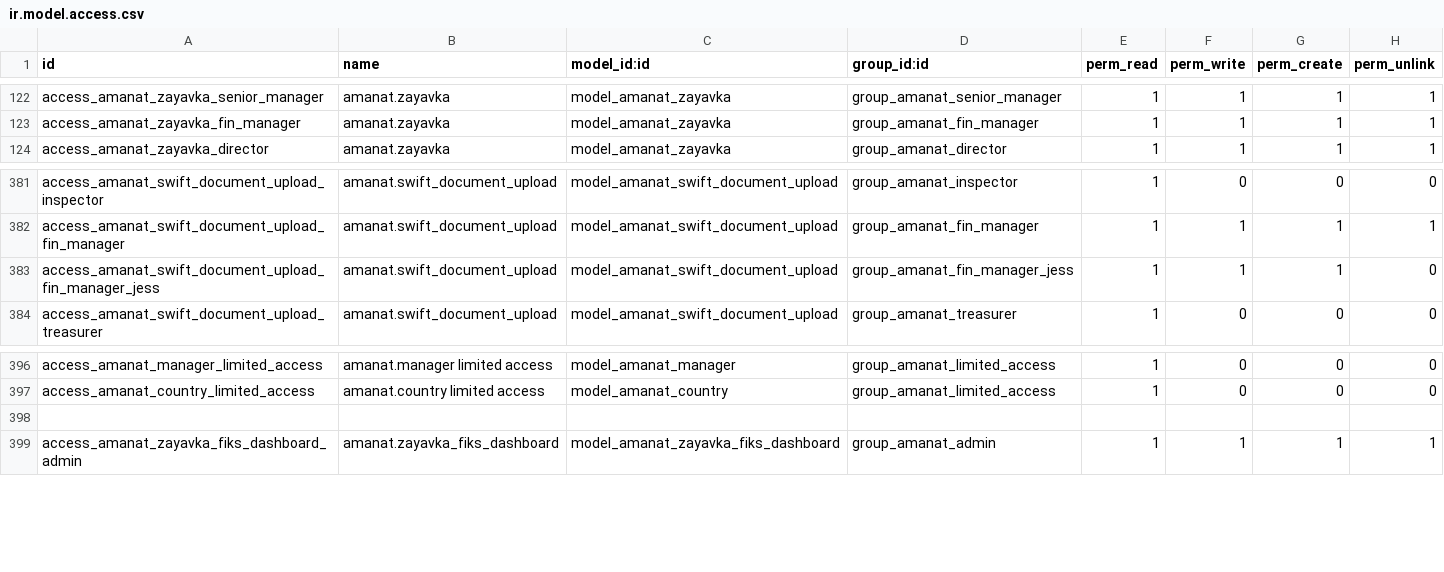
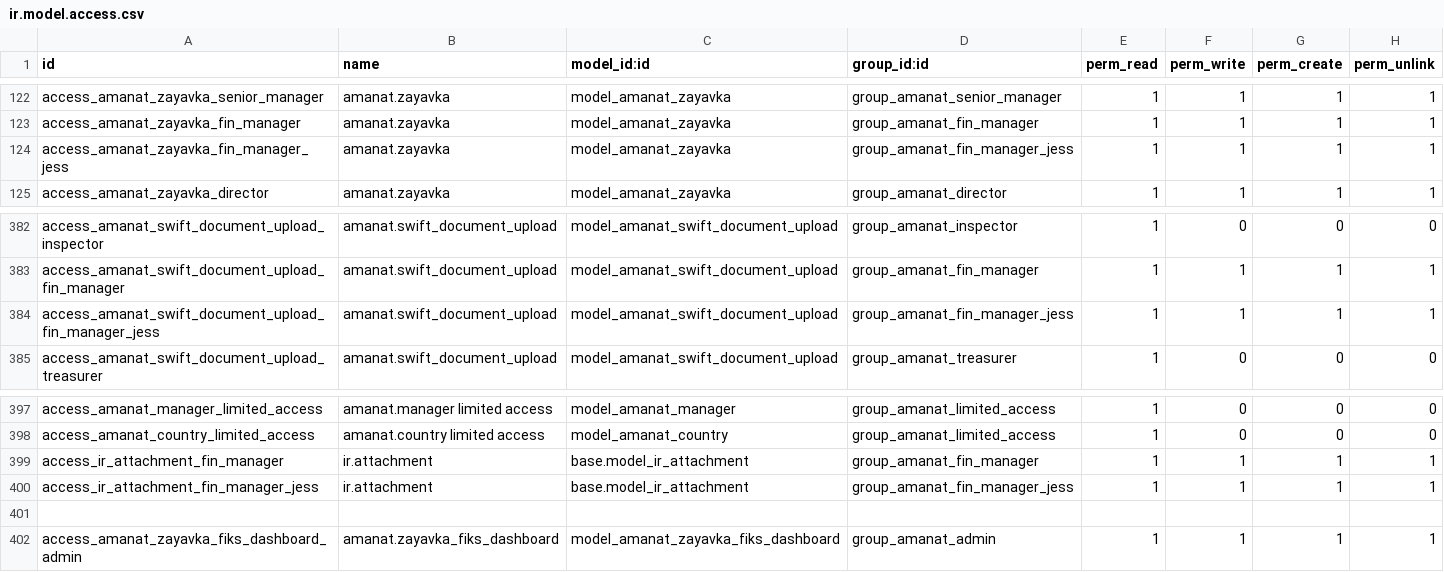
Before and after one commit to joinDARK/odoo-custom-transfers, a CSV file: security/ir.model.access.csv, drawn as a sheet; only a part is shown, gaps mark what is left out.

```diff
--- a/security/ir.model.access.csv
+++ b/security/ir.model.access.csv
@@ -123,2 +123,3 @@ access_amanat_zayavka_senior_manager,amanat.zayavka,model_amanat_zayavka,group_a
 access_amanat_zayavka_fin_manager,amanat.zayavka,model_amanat_zayavka,group_amanat_fin_manager,1,1,1,1
+access_amanat_zayavka_fin_manager_jess,amanat.zayavka,model_amanat_zayavka,group_amanat_fin_manager_jess,1,1,1,1
 access_amanat_zayavka_director,amanat.zayavka,model_amanat_zayavka,group_amanat_director,1,1,1,1
@@ -382,3 +383,3 @@ access_amanat_swift_document_upload_inspector,amanat.swift_document_upload,model
 access_amanat_swift_document_upload_fin_manager,amanat.swift_document_upload,model_amanat_swift_document_upload,group_amanat_fin_manager,1,1,1,1
-access_amanat_swift_document_upload_fin_manager_jess,amanat.swift_document_upload,model_amanat_swift_document_upload,group_amanat_fin_manager_jess,1,1,1,0
+access_amanat_swift_document_upload_fin_manager_jess,amanat.swift_document_upload,model_amanat_swift_document_upload,group_amanat_fin_manager_jess,1,1,1,1
 access_amanat_swift_document_upload_treasurer,amanat.swift_document_upload,model_amanat_swift_document_upload,group_amanat_treasurer,1,0,0,0
@@ -397,2 +398,4 @@ access_amanat_manager_limited_access,amanat.manager limited access,model_amanat_
 access_amanat_country_limited_access,amanat.country limited access,model_amanat_country,group_amanat_limited_access,1,0,0,0
+access_ir_attachment_fin_manager,ir.attachment,base.model_ir_attachment,group_amanat_fin_manager,1,1,1,1
+access_ir_attachment_fin_manager_jess,ir.attachment,base.model_ir_attachment,group_amanat_fin_manager_jess,1,1,1,1
 
```
Also changed, not shown: 10 other files.
